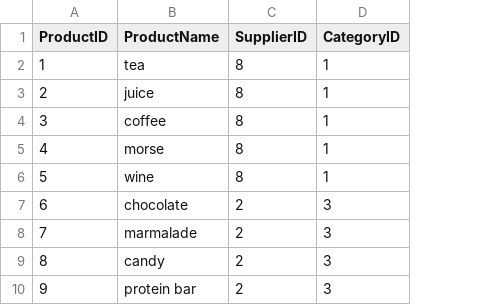
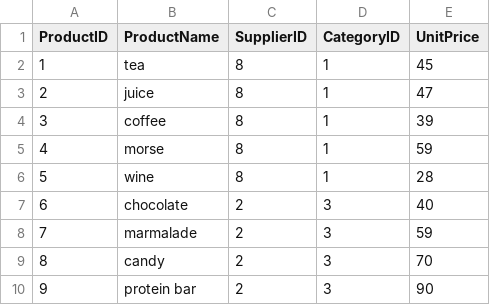
Before and after one commit to Mario-cartoon/bd, a CSV file: Product.csv, drawn as a sheet; only a part is shown; the diff names each change by its address in the sheet, - before the commit and + after, or states it on an @@ line.

Commit message:
Update Product.csv

```diff
--- a/Product.csv
+++ b/Product.csv
+column E (UnitPrice), rows 2-10: 45 | 47 | 39 | 59 | 28 | 40 | 59 | 70 | 90
```
